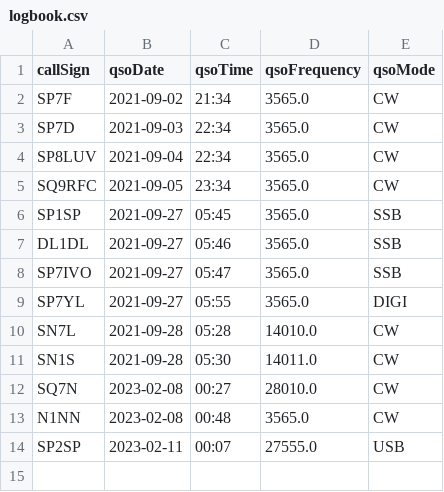
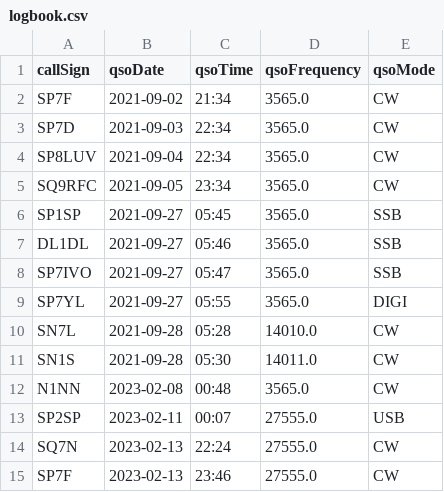
Before and after one commit to michalbieda/SQ7N-Logbook, a CSV file: logbook.csv, drawn as a sheet; removed rows and columns are numbered as before the commit, all else as after; the diff names each change by its address in the sheet, - before the commit and + after, or states it on an @@ line.

```diff
--- a/logbook.csv
+++ b/logbook.csv
-row 12: SQ7N | 2023-02-08 | 00:27 | 28010.0 | CW
+row 14: SQ7N | 2023-02-13 | 22:24 | 27555.0 | CW
+row 15: SP7F | 2023-02-13 | 23:46 | 27555.0 | CW
```
Also changed, not shown: 6 other files.
